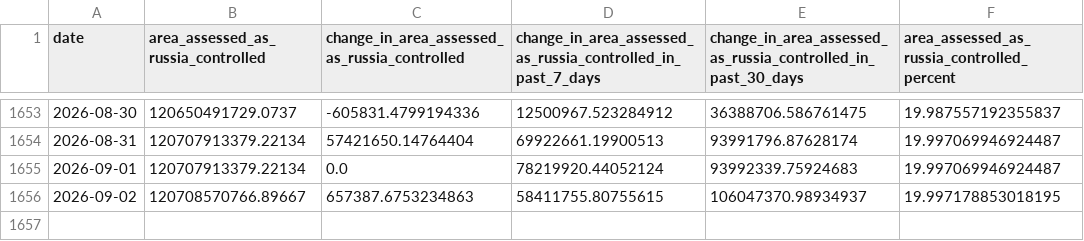
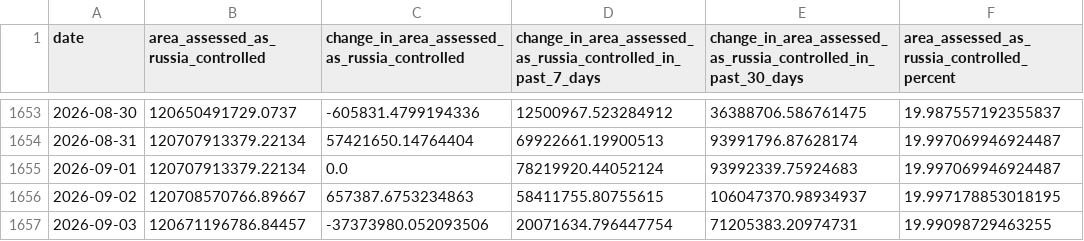
Before and after one commit to TheEconomist/the-economist-ukraine-war-dead-and-wounded-estimates, a CSV file: source-data/deaths-and-casualties-data/area_assessed_as_controlled_by_russia.csv, drawn as a sheet; only a part is shown, gaps mark what is left out; the diff names each change by its address in the sheet, - before the commit and + after, or states it on an @@ line.

Commit message:
Update deaths-and-casualties data & run meta-estimate.R

```diff
--- a/source-data/deaths-and-casualties-data/area_assessed_as_controlled_by_russia.csv
+++ b/source-data/deaths-and-casualties-data/area_assessed_as_controlled_by_russia.csv
+row 1657: 2026-09-03 | 120671196786.84457 | -37373980.052093506 | 20071634.796447754 | 71205383.20974731 | 19.99098729463255
```
